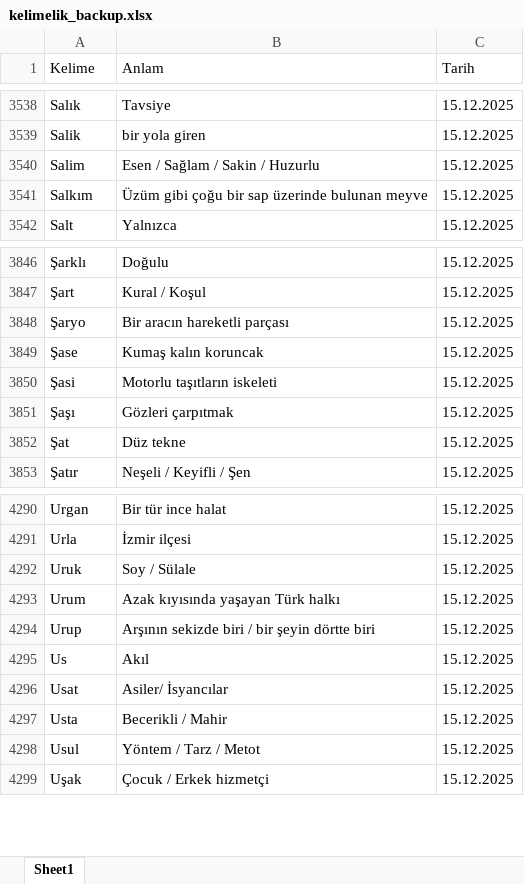
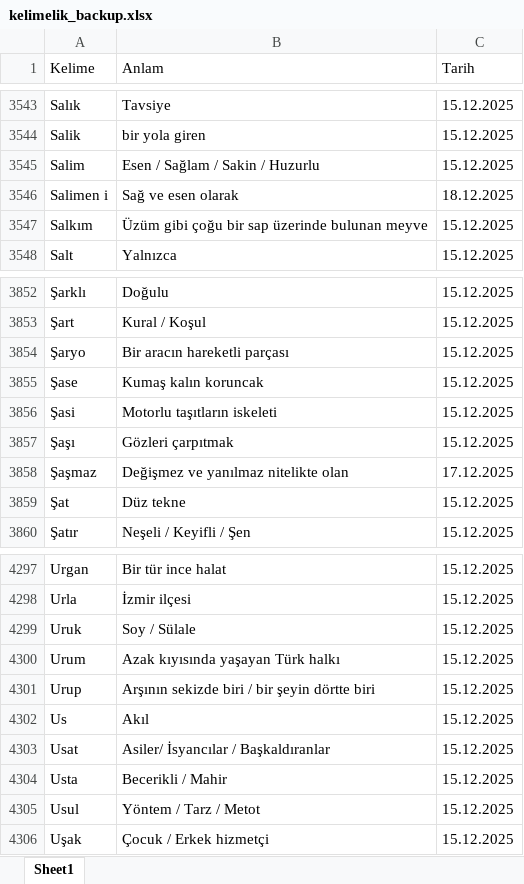
Before and after one commit to VedatBiner/flutter-codes, an Excel workbook: kelimelik_words_app/assets/database/kelimelik_backup.xlsx, sheet Sheet1, drawn as a sheet; only a part is shown, gaps mark what is left out; values as stored, in another font and other column widths than the file's, no cell formats; addresses are those after the commit; the diff covers the shown part only; the diff names each change by its address in the sheet, - before the commit and + after, or states it on an @@ line.

```diff
--- a/kelimelik_words_app/assets/database/kelimelik_backup.xlsx (sheet Sheet1)
+++ b/kelimelik_words_app/assets/database/kelimelik_backup.xlsx (sheet Sheet1)
+row 3546: Salimen i | Sağ ve esen olarak | 18.12.2025
+row 3858: Şaşmaz | Değişmez ve yanılmaz nitelikte olan | 17.12.2025
-B4303 (Anlam): Asiler/ İsyancılar
+B4303 (Anlam): Asiler/ İsyancılar / Başkaldıranlar
```
Also changed, not shown: 5 added rows elsewhere in this sheet, cell formats, 6 other files.
